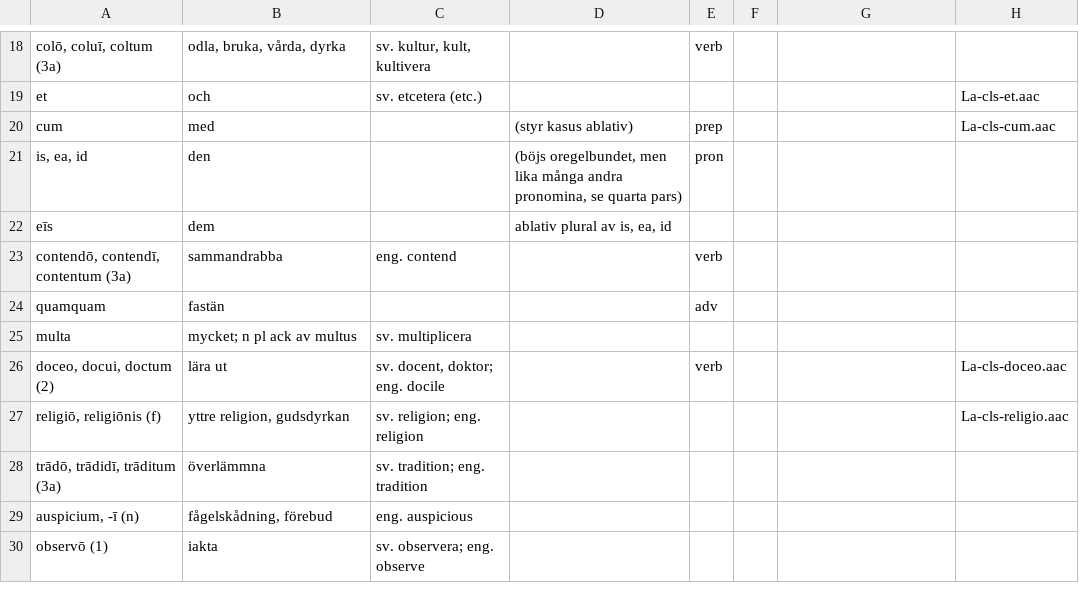
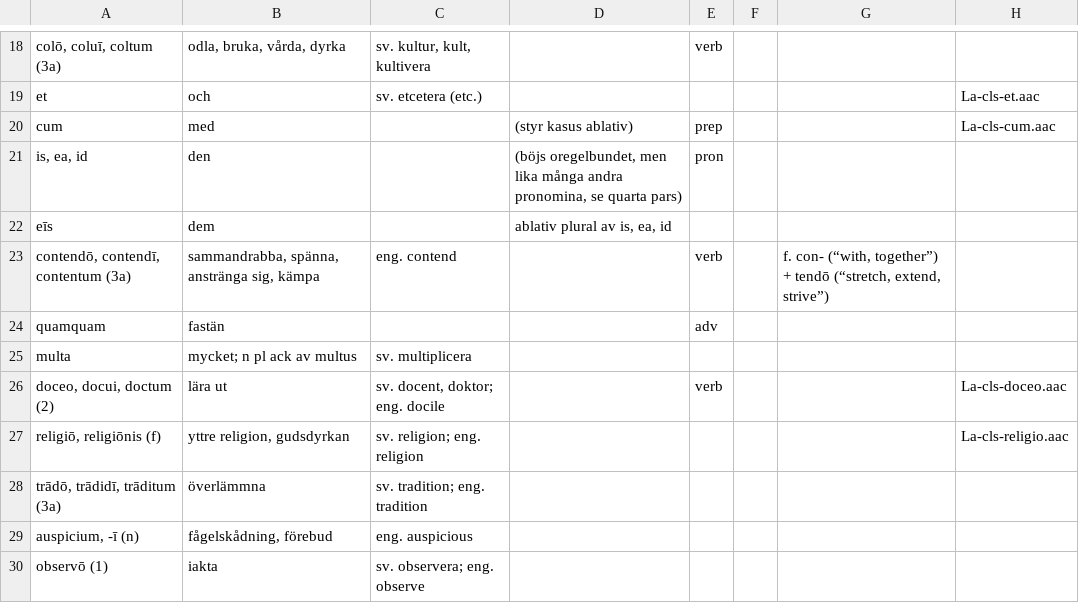
Before and after one commit to gorbiz/lingua-latina-novo-modo-i, a TSV file: 02.tsv, drawn as a sheet; only a part is shown, gaps mark what is left out; the diff names each change by its address in the sheet, - before the commit and + after, or states it on an @@ line.

Commit message:
ch02: contendo ← orgigin & more translations

```diff
--- a/02.tsv
+++ b/02.tsv
-B23: sammandrabba
+B23: sammandrabba, spänna, anstränga sig, kämpa
-G23: (empty)
+G23: f. con- (“with, together”) + tendō (“stretch, extend, strive”)
```
